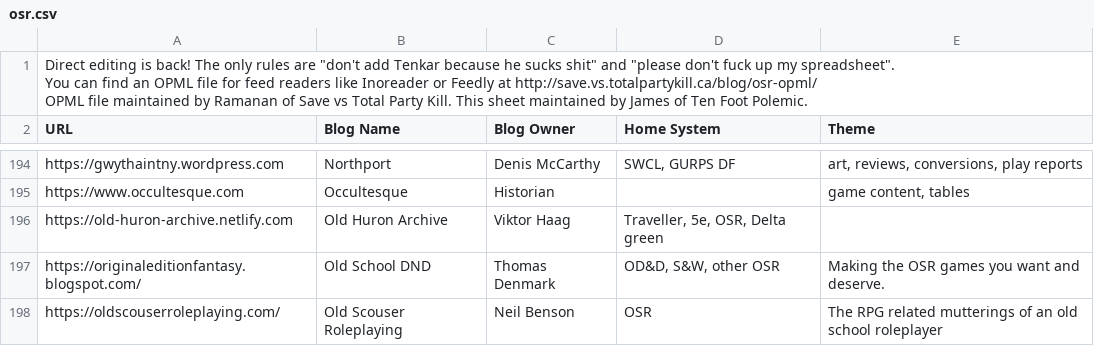
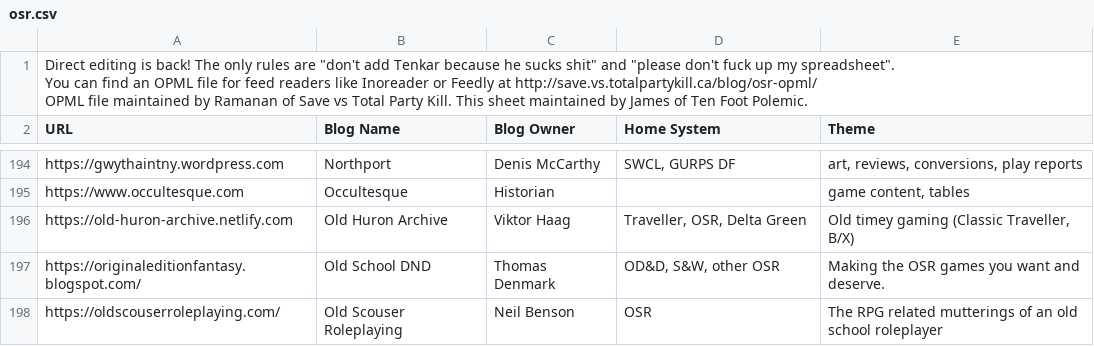
Before and after one commit to funkaoshi/osr-opml, a CSV file: osr.csv, drawn as a sheet; only a part is shown, gaps mark what is left out.

Commit message:
Update CSV file.

```diff
--- a/osr.csv
+++ b/osr.csv
@@ -197,3 +197,3 @@ https://gwythaintny.wordpress.com,Northport,Denis McCarthy,"SWCL, GURPS DF","art
 https://www.occultesque.com,Occultesque,Historian,,"game content, tables"
-https://old-huron-archive.netlify.com,Old Huron Archive,Viktor Haag,"Traveller, 5e, OSR, Delta green",
+https://old-huron-archive.netlify.com,Old Huron Archive,Viktor Haag,"Traveller, OSR, Delta Green","Old timey gaming (Classic Traveller, B/X)"
 https://originaleditionfantasy.blogspot.com/,Old School DND,Thomas Denmark,"OD&D, S&W, other OSR",Making the OSR games you want and deserve.
```
